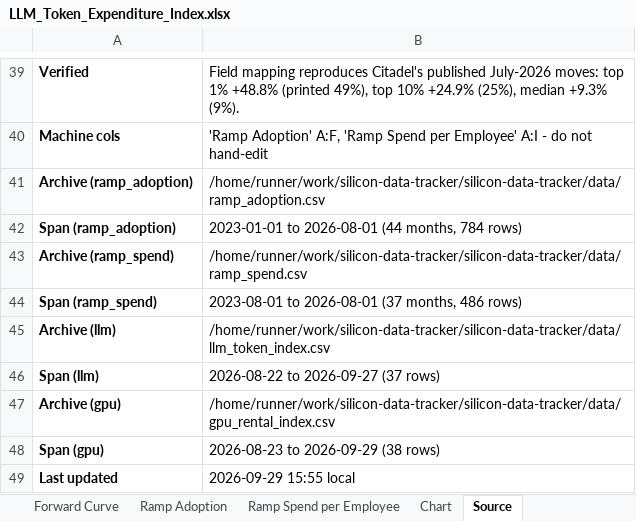
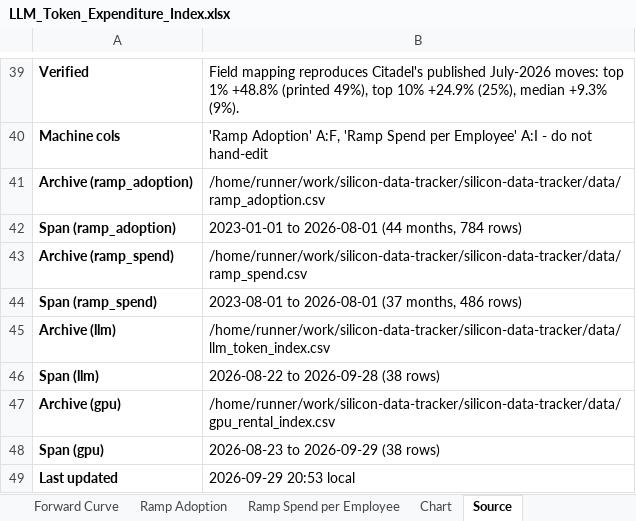
Before and after one commit to xcidjazz/silicon-data-tracker, an Excel workbook: LLM_Token_Expenditure_Index.xlsx, sheet Source, drawn as a sheet; only a part is shown, gaps mark what is left out; values as stored, in another font and other column widths than the file's, no borders; the diff names each change by its address in the sheet, - before the commit and + after, or states it on an @@ line.

```diff
--- a/LLM_Token_Expenditure_Index.xlsx (sheet Source)
+++ b/LLM_Token_Expenditure_Index.xlsx (sheet Source)
-B46: 2026-08-22 to 2026-09-27 (37 rows)
+B46: 2026-08-22 to 2026-09-28 (38 rows)
-B49: 2026-09-29 15:55 local
+B49: 2026-09-29 20:53 local
```
Also changed, not shown: sheet Daily Index, charts or pictures, 1 other file.
